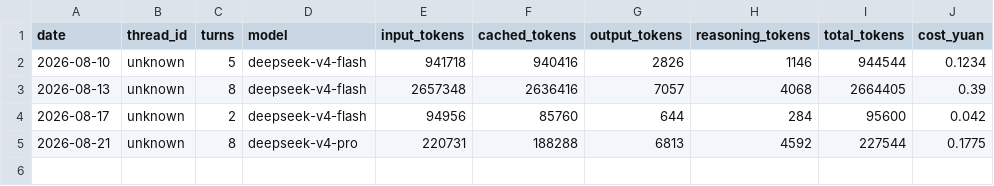
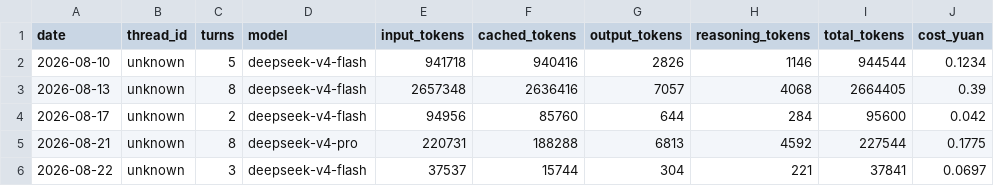
Before and after one commit to Anhao1314/go2_lianghua, a CSV file: data/datasets/costs.csv, drawn as a sheet; the diff names each change by its address in the sheet, - before the commit and + after, or states it on an @@ line.

Commit message:
[data] 2026-08-22 10:30:06

```diff
--- a/data/datasets/costs.csv
+++ b/data/datasets/costs.csv
+row 6: 2026-08-22 | unknown | 3 | deepseek-v4-flash | 37537 | 15744 | 304 | 221 | 37841 | 0.0697
```
Also changed, not shown: data/datasets/labels.csv, data/datasets/runs.csv, 1 other file.
